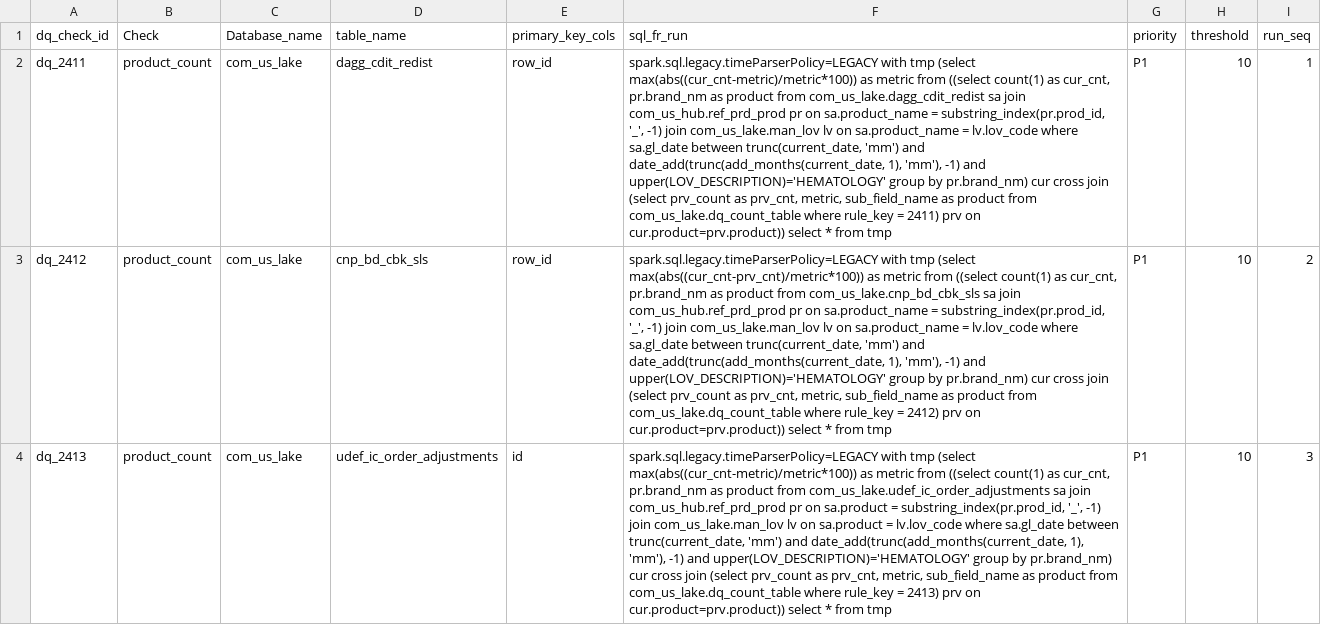
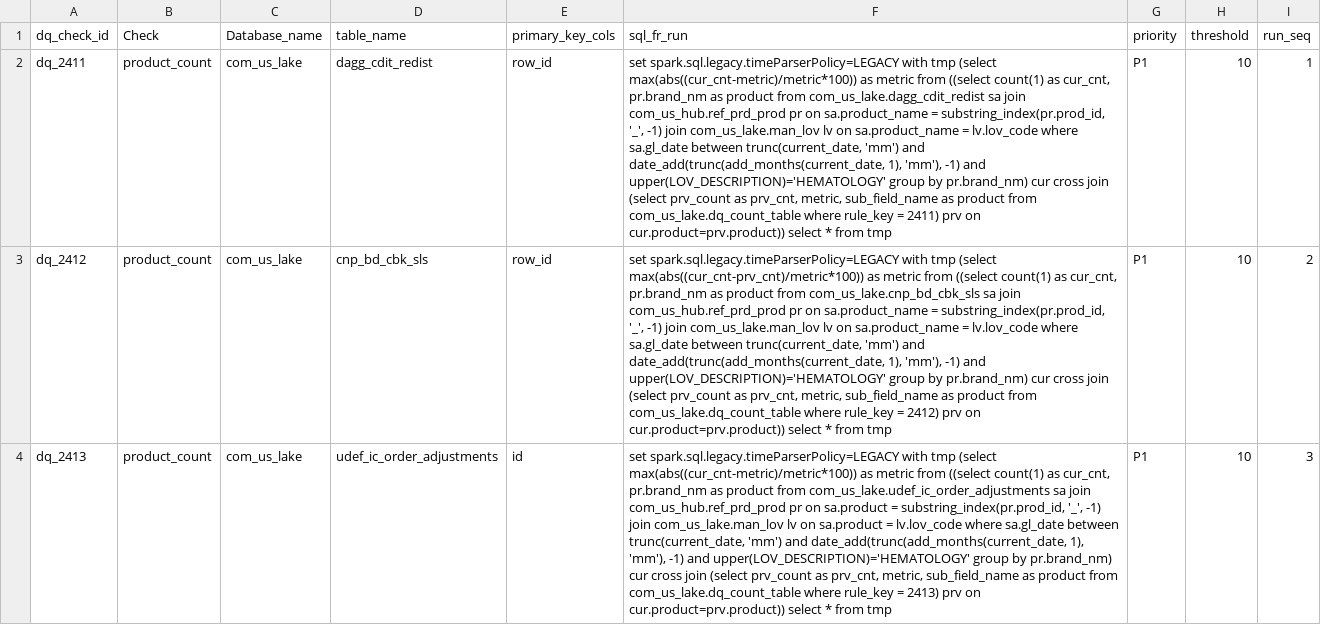
Before and after one commit to takeda-masud/dq-checks, a CSV file: dq_rule_lake_mon.csv, drawn as a sheet; only a part is shown; the diff covers the shown part only; the diff names each change by its address in the sheet, - before the commit and + after, or states it on an @@ line.

```diff
--- a/dq_rule_lake_mon.csv
+++ b/dq_rule_lake_mon.csv
-F2 (sql_fr_run): spark.sql.legacy.timeParserPolicy=LEGACY with…
+F2 (sql_fr_run): set spark.sql.legacy.timeParserPolicy=LEGACY with…
-F3 (sql_fr_run): spark.sql.legacy.timeParserPolicy=LEGACY with…
+F3 (sql_fr_run): set spark.sql.legacy.timeParserPolicy=LEGACY with…
-F4 (sql_fr_run): spark.sql.legacy.timeParserPolicy=LEGACY with…
+F4 (sql_fr_run): set spark.sql.legacy.timeParserPolicy=LEGACY with…
```
Also changed, not shown: 5 edited cells elsewhere in this file, dq_rule_lake.csv, dq_rule_lake_crc.csv, 1 other file.
